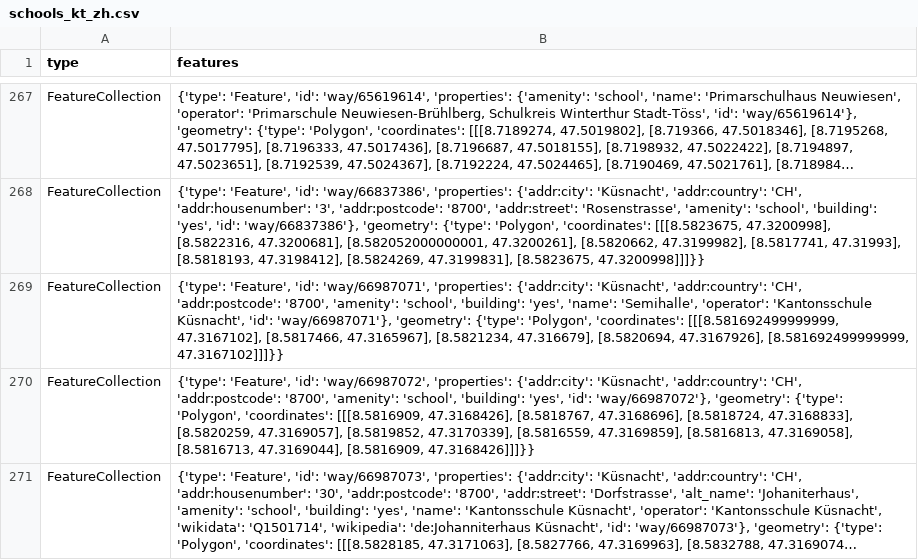
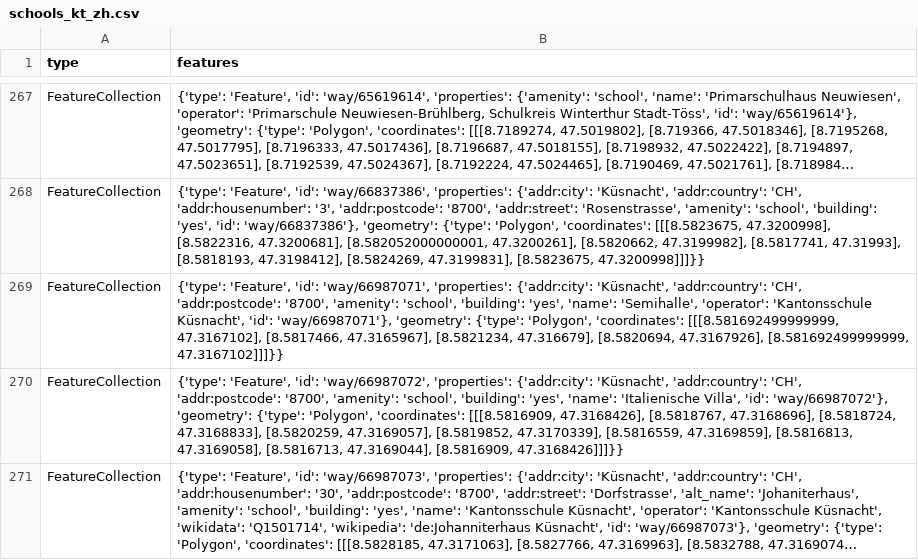
Before and after one commit to OpenBracketsCH/rescue-data, a CSV file: data/csv/schools/schools_kt_zh.csv, drawn as a sheet; only a part is shown, gaps mark what is left out; long unchanged cells end in …; the diff covers the shown part only; the diff names each change by its address in the sheet, - before the commit and + after, or states it on an @@ line.

```diff
--- a/data/csv/schools/schools_kt_zh.csv
+++ b/data/csv/schools/schools_kt_zh.csv
-B270 (features): …'building': 'yes', 'id': 'way/66987072'},…
+B270 (features): …'building': 'yes', 'name': 'Italienische Villa', 'id': 'way/66987072'},…
```
Also changed, not shown: 3 edited cells elsewhere in this file, data/csv/schools/schools_kt_sz.csv, data/csv/schools/schools_stadt_zh.csv, 3 other files.
